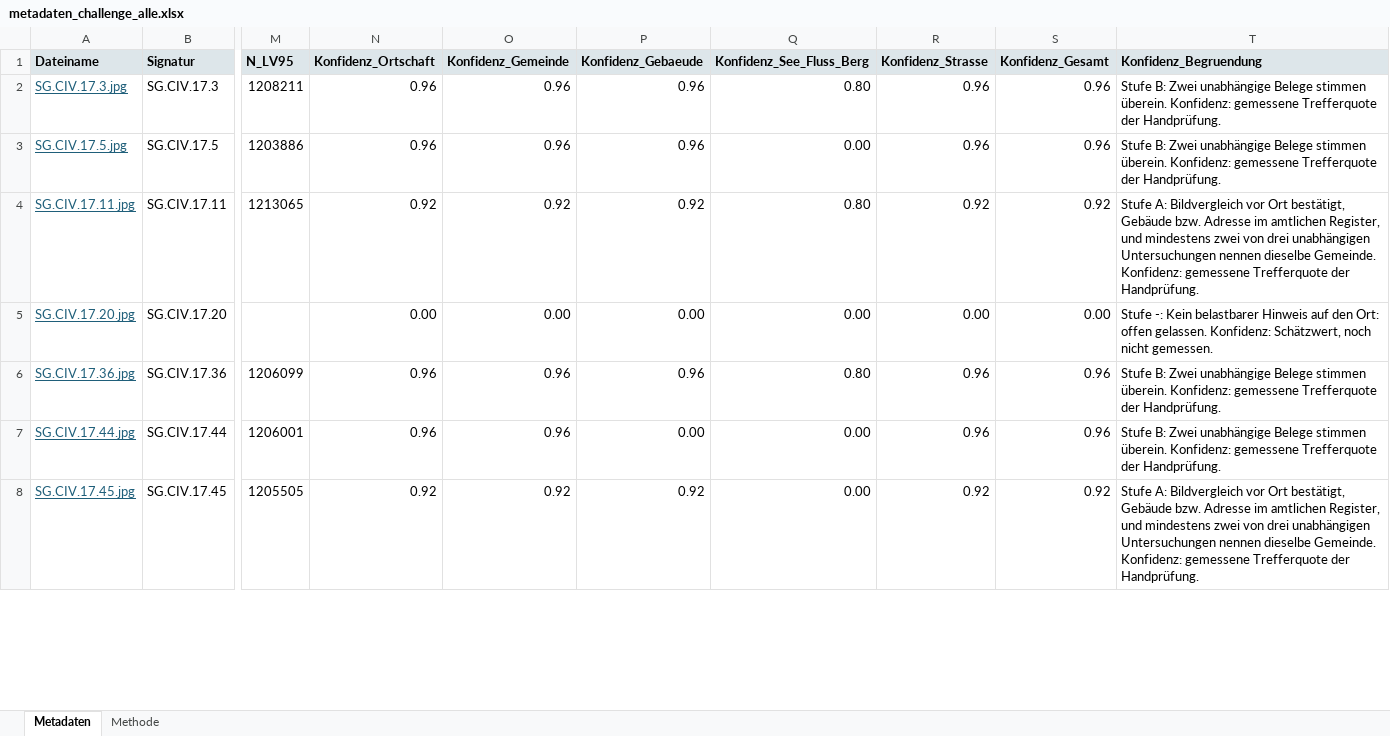
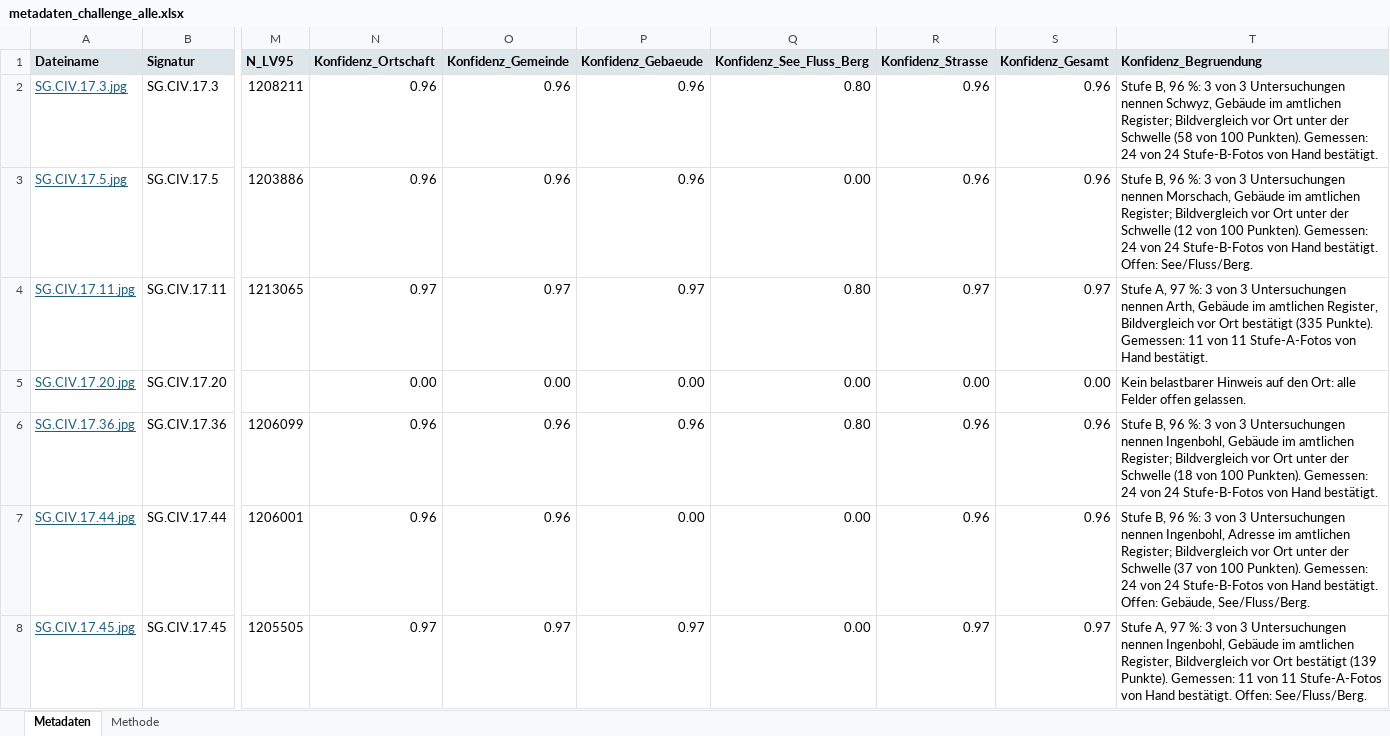
Before and after one commit to ae00n/zentralhack, an Excel workbook: agent/reports/metadaten_challenge_alle.xlsx, sheet Metadaten, drawn as a sheet; only a part is shown, gaps mark what is left out; values as stored, in another font and other column widths than the file's, no borders; the diff covers the shown part only; the diff names each change by its address in the sheet, - before the commit and + after, or states it on an @@ line.

```diff
--- a/agent/reports/metadaten_challenge_alle.xlsx (sheet Metadaten)
+++ b/agent/reports/metadaten_challenge_alle.xlsx (sheet Metadaten)
-T2 (Konfidenz_Begruendung): Stufe B: Zwei unabhängige Belege stimmen überein. Konfidenz: gemessene Trefferquote der Handprüfung.
+T2 (Konfidenz_Begruendung): Stufe B, 96 %: 3 von 3 Untersuchungen nennen Schwyz, Gebäude im amtlichen Register; Bildvergleich vor Ort unter der Schwelle (58 von 100 Punkten). Gemessen: 24 von 24 Stufe-B-Fotos von Hand bestätigt.
-T3 (Konfidenz_Begruendung): Stufe B: Zwei unabhängige Belege stimmen überein. Konfidenz: gemessene Trefferquote der Handprüfung.
+T3 (Konfidenz_Begruendung): Stufe B, 96 %: 3 von 3 Untersuchungen nennen Morschach, Gebäude im amtlichen Register; Bildvergleich vor Ort unter der Schwelle (12 von 100 Punkten). Gemessen: 24 von 24 Stufe-B-Fotos von Hand bestätigt. Offen: See/Fluss/Berg.
-N4 (Konfidenz_Ortschaft): 0.92
+N4 (Konfidenz_Ortschaft): 0.97
-O4 (Konfidenz_Gemeinde): 0.92
+O4 (Konfidenz_Gemeinde): 0.97
-P4 (Konfidenz_Gebaeude): 0.92
+P4 (Konfidenz_Gebaeude): 0.97
-R4 (Konfidenz_Strasse): 0.92
+R4 (Konfidenz_Strasse): 0.97
-S4 (Konfidenz_Gesamt): 0.92
+S4 (Konfidenz_Gesamt): 0.97
-T4 (Konfidenz_Begruendung): Stufe A: Bildvergleich vor Ort bestätigt, Gebäude bzw. Adresse im amtlichen Register, und mindestens zwei von drei unabhängigen Untersuchungen nennen dieselbe Gemeinde. Konfidenz: gemessene Trefferquote der Handprüfung.
+T4 (Konfidenz_Begruendung): Stufe A, 97 %: 3 von 3 Untersuchungen nennen Arth, Gebäude im amtlichen Register, Bildvergleich vor Ort bestätigt (335 Punkte). Gemessen: 11 von 11 Stufe-A-Fotos von Hand bestätigt.
-T5 (Konfidenz_Begruendung): Stufe -: Kein belastbarer Hinweis auf den Ort: offen gelassen. Konfidenz: Schätzwert, noch nicht gemessen.
+T5 (Konfidenz_Begruendung): Kein belastbarer Hinweis auf den Ort: alle Felder offen gelassen.
-T6 (Konfidenz_Begruendung): Stufe B: Zwei unabhängige Belege stimmen überein. Konfidenz: gemessene Trefferquote der Handprüfung.
+T6 (Konfidenz_Begruendung): Stufe B, 96 %: 3 von 3 Untersuchungen nennen Ingenbohl, Gebäude im amtlichen Register; Bildvergleich vor Ort unter der Schwelle (18 von 100 Punkten). Gemessen: 24 von 24 Stufe-B-Fotos von Hand bestätigt.
-T7 (Konfidenz_Begruendung): Stufe B: Zwei unabhängige Belege stimmen überein. Konfidenz: gemessene Trefferquote der Handprüfung.
+T7 (Konfidenz_Begruendung): Stufe B, 96 %: 3 von 3 Untersuchungen nennen Ingenbohl, Adresse im amtlichen Register; Bildvergleich vor Ort unter der Schwelle (37 von 100 Punkten). Gemessen: 24 von 24 Stufe-B-Fotos von Hand bestätigt. Offen: Gebäude, See/Fluss/Berg.
-N8 (Konfidenz_Ortschaft): 0.92
+N8 (Konfidenz_Ortschaft): 0.97
-O8 (Konfidenz_Gemeinde): 0.92
+O8 (Konfidenz_Gemeinde): 0.97
-P8 (Konfidenz_Gebaeude): 0.92
+P8 (Konfidenz_Gebaeude): 0.97
-R8 (Konfidenz_Strasse): 0.92
+R8 (Konfidenz_Strasse): 0.97
-S8 (Konfidenz_Gesamt): 0.92
+S8 (Konfidenz_Gesamt): 0.97
-T8 (Konfidenz_Begruendung): Stufe A: Bildvergleich vor Ort bestätigt, Gebäude bzw. Adresse im amtlichen Register, und mindestens zwei von drei unabhängigen Untersuchungen nennen dieselbe Gemeinde. Konfidenz: gemessene Trefferquote der Handprüfung.
+T8 (Konfidenz_Begruendung): Stufe A, 97 %: 3 von 3 Untersuchungen nennen Ingenbohl, Gebäude im amtlichen Register, Bildvergleich vor Ort bestätigt (139 Punkte). Gemessen: 11 von 11 Stufe-A-Fotos von Hand bestätigt. Offen: See/Fluss/Berg.
```
Also changed, not shown: 92 edited cells elsewhere in this sheet, sheet Methode, agent/reports/metadaten_challenge_prio1.xlsx, 16 other files.
